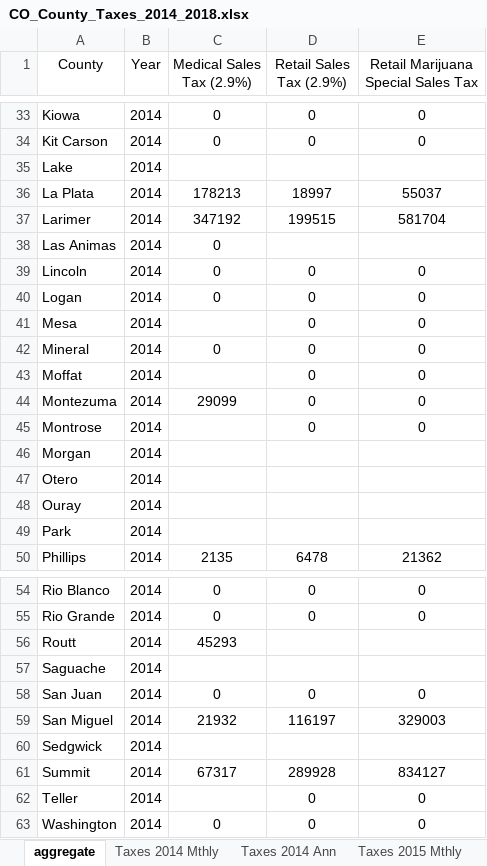
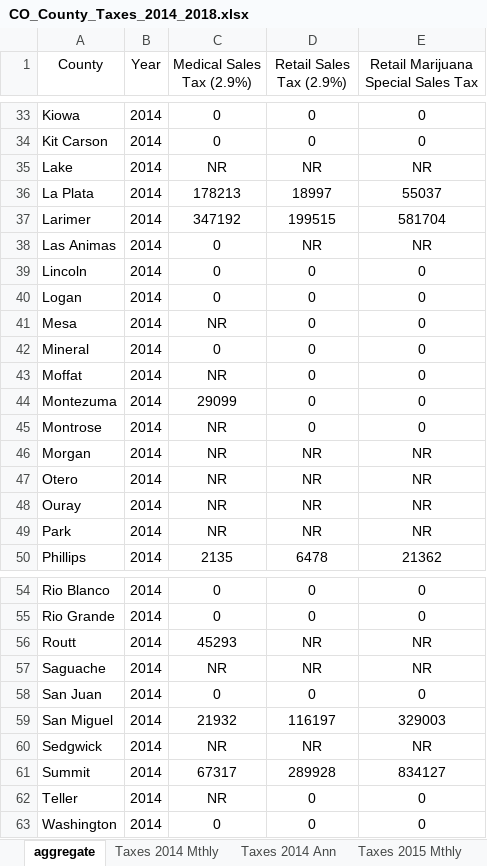
Before and after one commit to davelovesdata/CO-Marijuana-Dataset, an Excel workbook: CO_County_Taxes_2014_2018.xlsx, sheet aggregate, drawn as a sheet; only a part is shown, gaps mark what is left out; values as stored, in another font and other column widths than the file's, no borders; the diff covers the shown part only; the diff names each change by its address in the sheet, - before the commit and + after, or states it on an @@ line.

```diff
--- a/CO_County_Taxes_2014_2018.xlsx (sheet aggregate)
+++ b/CO_County_Taxes_2014_2018.xlsx (sheet aggregate)
-C35 (Medical Sales Tax (2.9%)): (empty)
+C35 (Medical Sales Tax (2.9%)): NR
-D35 (Retail Sales Tax (2.9%)): (empty)
+D35 (Retail Sales Tax (2.9%)): NR
-E35: (empty)
+E35: NR
-D38 (Retail Sales Tax (2.9%)): (empty)
+D38 (Retail Sales Tax (2.9%)): NR
-E38: (empty)
+E38: NR
-C41 (Medical Sales Tax (2.9%)): (empty)
+C41 (Medical Sales Tax (2.9%)): NR
-C43 (Medical Sales Tax (2.9%)): (empty)
+C43 (Medical Sales Tax (2.9%)): NR
-C45:C49 (Medical Sales Tax (2.9%)): (empty)
+C45:C49 (Medical Sales Tax (2.9%)): NR
-D46:D49 (Retail Sales Tax (2.9%)): (empty)
+D46:D49 (Retail Sales Tax (2.9%)): NR
-E46:E49: (empty)
+E46:E49: NR
-D56:D57 (Retail Sales Tax (2.9%)): (empty)
+D56:D57 (Retail Sales Tax (2.9%)): NR
-E56:E57: (empty)
+E56:E57: NR
-C57 (Medical Sales Tax (2.9%)): (empty)
+C57 (Medical Sales Tax (2.9%)): NR
-C60 (Medical Sales Tax (2.9%)): (empty)
+C60 (Medical Sales Tax (2.9%)): NR
-D60 (Retail Sales Tax (2.9%)): (empty)
+D60 (Retail Sales Tax (2.9%)): NR
-E60: (empty)
+E60: NR
-C62 (Medical Sales Tax (2.9%)): (empty)
+C62 (Medical Sales Tax (2.9%)): NR
```
Also changed, not shown: 125 edited cells elsewhere in this sheet, CO_County_Sales_2014_2018.xlsx, 1 other file.
